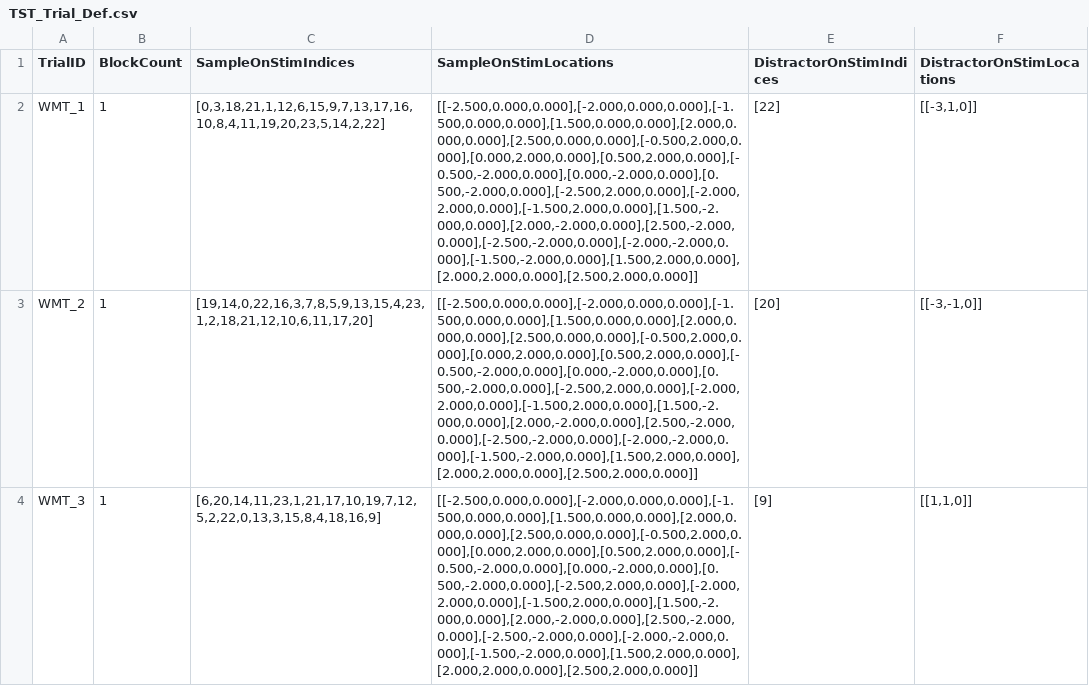
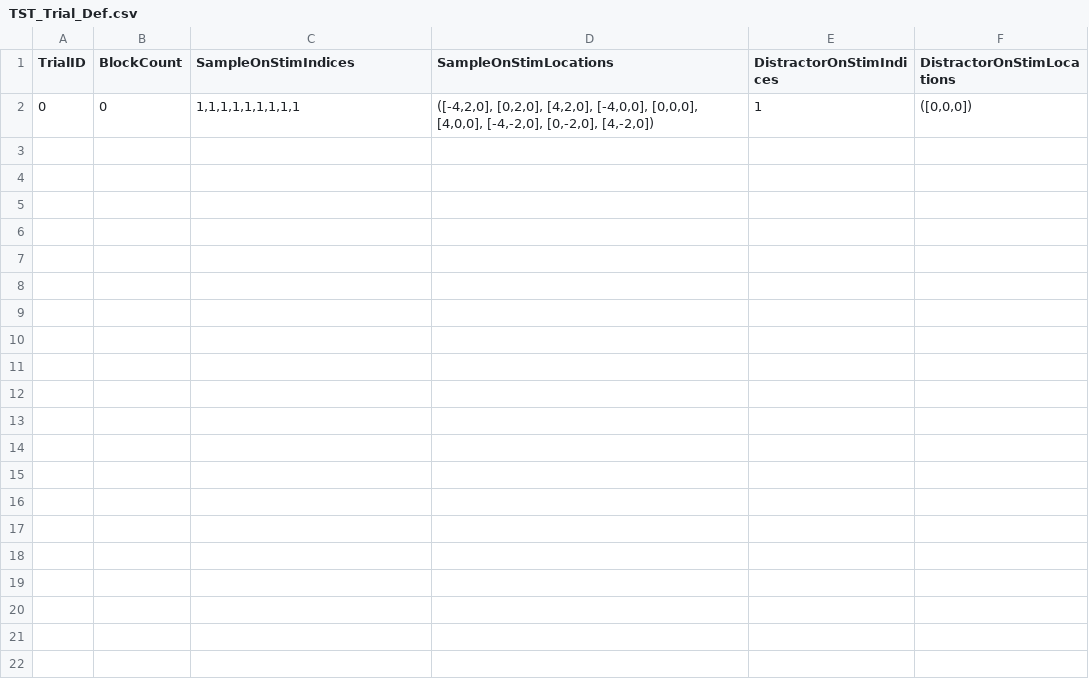
Before and after one commit to kylecoutray/NERV, a CSV file: _NERV/Assets/Resources/Configs/TST/TST_Trial_Def.csv, drawn as a sheet; removed rows and columns are numbered as before the commit, all else as after; the diff names each change by its address in the sheet, - before the commit and + after, or states it on an @@ line.

```diff
--- a/_NERV/Assets/Resources/Configs/TST/TST_Trial_Def.csv
+++ b/_NERV/Assets/Resources/Configs/TST/TST_Trial_Def.csv
-row 2: WMT_1 | 1 | [0,3,18,21,1,12,6,15,9,7,13,17,16,10,8,4,11,19,20,23,5,14,2,22] | [[-2.500,0.000,0.000],[-2.000,0.000,0.000],[-1.500,0.000,0.000],[1.500,0.000,0.000],[2.000,0.000,0.000],[2.500,0.000,0.000],[-0.500,2.000,0.000],[0.000,2.000,0.000],[0.500,2.000,0.000],[-0.500,-2.000,0.000],[0.000,-2.000,0.000],[0.500,-2.000,0.000],[-2.500,2.000,0.000],[-2.000,2.000,0.000],[-1.500,2.000,0.000],[1.500,-2.000,0.000],[2.000,-2.000,0.000],[2.500,-2.000,0.000],[-2.500,-2.000,0.000],[-2.000,-2.000,0.000],[-1.500,-2.000,0.000],[1.500,2.000,0.000],[2.000,2.000,0.000],[2.500,2.000,0.000]] | [22] | [[-3,1,0]]
-row 3: WMT_2 | 1 | [19,14,0,22,16,3,7,8,5,9,13,15,4,23,1,2,18,21,12,10,6,11,17,20] | [[-2.500,0.000,0.000],[-2.000,0.000,0.000],[-1.500,0.000,0.000],[1.500,0.000,0.000],[2.000,0.000,0.000],[2.500,0.000,0.000],[-0.500,2.000,0.000],[0.000,2.000,0.000],[0.500,2.000,0.000],[-0.500,-2.000,0.000],[0.000,-2.000,0.000],[0.500,-2.000,0.000],[-2.500,2.000,0.000],[-2.000,2.000,0.000],[-1.500,2.000,0.000],[1.500,-2.000,0.000],[2.000,-2.000,0.000],[2.500,-2.000,0.000],[-2.500,-2.000,0.000],[-2.000,-2.000,0.000],[-1.500,-2.000,0.000],[1.500,2.000,0.000],[2.000,2.000,0.000],[2.500,2.000,0.000]] | [20] | [[-3,-1,0]]
-row 4: WMT_3 | 1 | [6,20,14,11,23,1,21,17,10,19,7,12,5,2,22,0,13,3,15,8,4,18,16,9] | [[-2.500,0.000,0.000],[-2.000,0.000,0.000],[-1.500,0.000,0.000],[1.500,0.000,0.000],[2.000,0.000,0.000],[2.500,0.000,0.000],[-0.500,2.000,0.000],[0.000,2.000,0.000],[0.500,2.000,0.000],[-0.500,-2.000,0.000],[0.000,-2.000,0.000],[0.500,-2.000,0.000],[-2.500,2.000,0.000],[-2.000,2.000,0.000],[-1.500,2.000,0.000],[1.500,-2.000,0.000],[2.000,-2.000,0.000],[2.500,-2.000,0.000],[-2.500,-2.000,0.000],[-2.000,-2.000,0.000],[-1.500,-2.000,0.000],[1.500,2.000,0.000],[2.000,2.000,0.000],[2.500,2.000,0.000]] | [9] | [[1,1,0]]
+row 2: 0 | 0 | 1,1,1,1,1,1,1,1,1 | ([-4,2,0], [0,2,0], [4,2,0], [-4,0,0], [0,0,0], [4,0,0], [-4,-2,0], [0,-2,0], [4,-2,0]) | 1 | ([0,0,0])
```
Also changed, not shown: _NERV/Assets/Resources/Configs/TST/TST_Stim_Index.csv, 11 other files.
